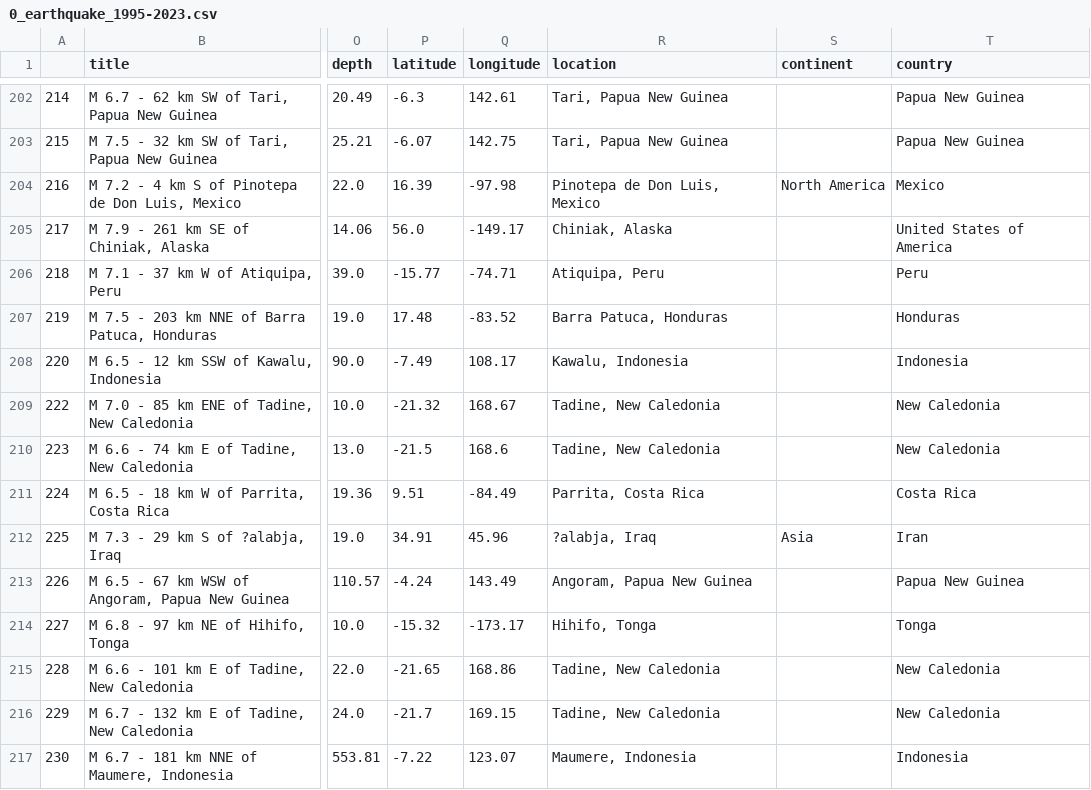
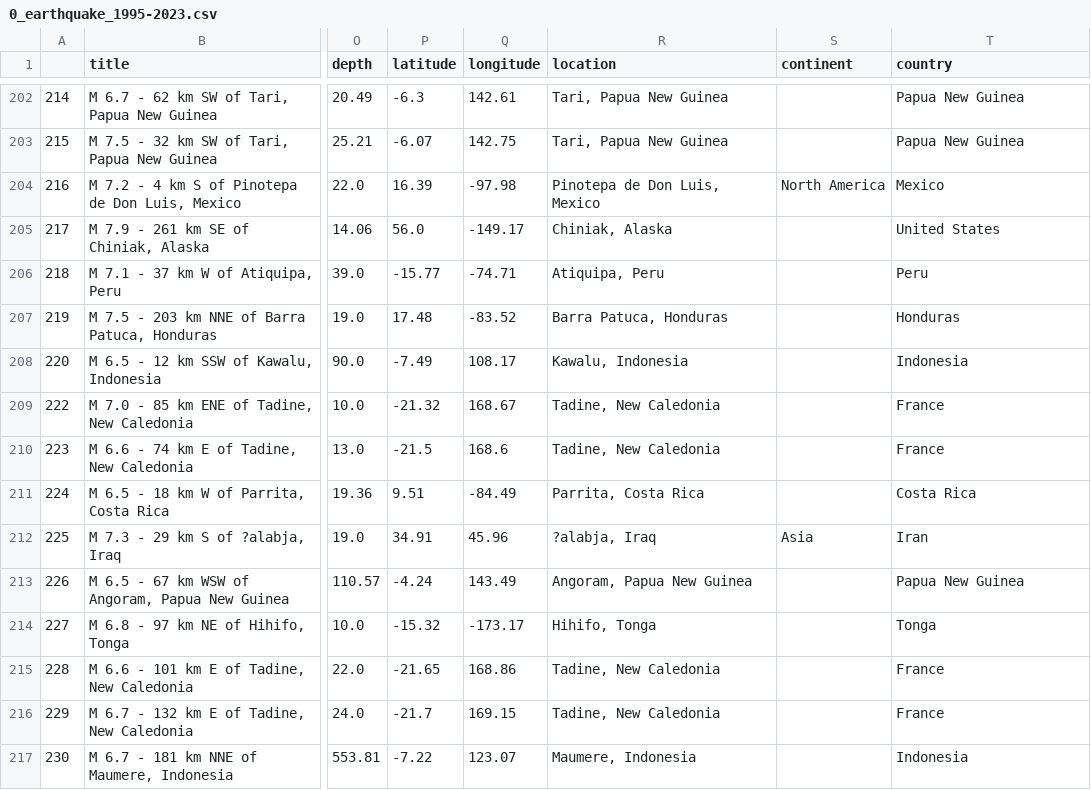
Before and after one commit to sakshat193/dataquest_JBBR, a CSV file: 0_earthquake_1995-2023.csv, drawn as a sheet; only a part is shown, gaps mark what is left out; the diff covers the shown part only; the diff names each change by its address in the sheet, - before the commit and + after, or states it on an @@ line.

```diff
--- a/0_earthquake_1995-2023.csv
+++ b/0_earthquake_1995-2023.csv
-T205 (country): United States of America
+T205 (country): United States
-T209:T210 (country): New Caledonia
+T209:T210 (country): France
-T215:T216 (country): New Caledonia
+T215:T216 (country): France
```
Also changed, not shown: 131 edited cells elsewhere in this file, 1_earthquake_1995-2023.csv, 2 other files.
